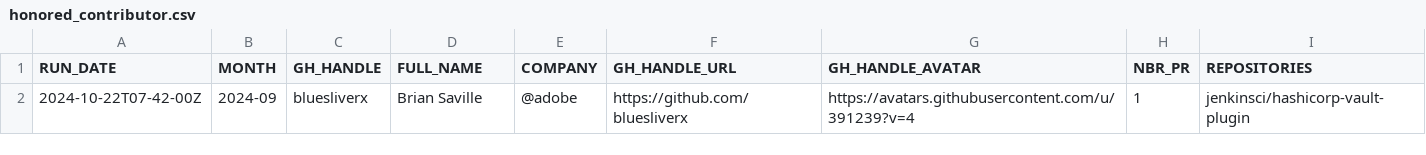
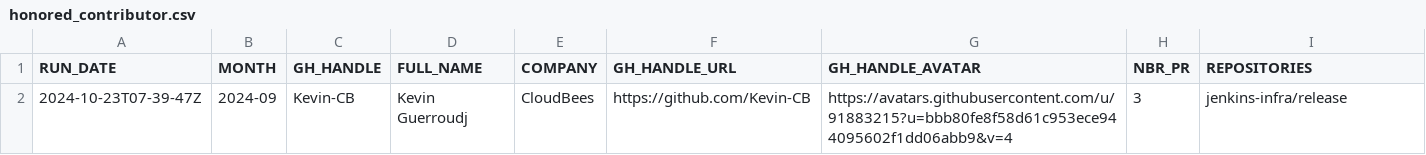
Before and after one commit to gounthar/jenkins-submitter-stats, a CSV file: data/honored_contributor.csv, drawn as a sheet; removed rows and columns are numbered as before the commit, all else as after; the diff names each change by its address in the sheet, - before the commit and + after, or states it on an @@ line.

```diff
--- a/data/honored_contributor.csv
+++ b/data/honored_contributor.csv
-row 2: 2024-10-22T07-42-00Z | 2024-09 | bluesliverx | Brian Saville | @adobe | https://github.com/bluesliverx | https://avatars.githubusercontent.com/u/391239?v=4 | 1 | jenkinsci/hashicorp-vault-plugin
+row 2: 2024-10-23T07-39-47Z | 2024-09 | Kevin-CB | Kevin Guerroudj | CloudBees | https://github.com/Kevin-CB | https://avatars.githubusercontent.com/u/91883215?u=bbb80fe8f58d61c953ece944095602f1dd06abb9&v=4 | 3 | jenkins-infra/release
```
